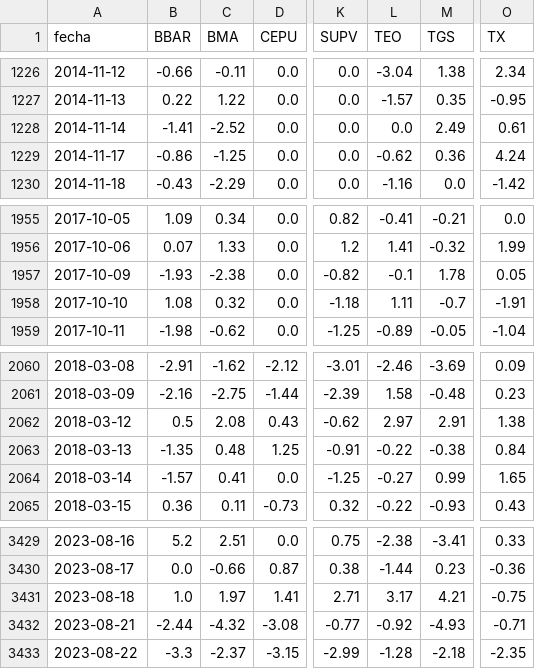
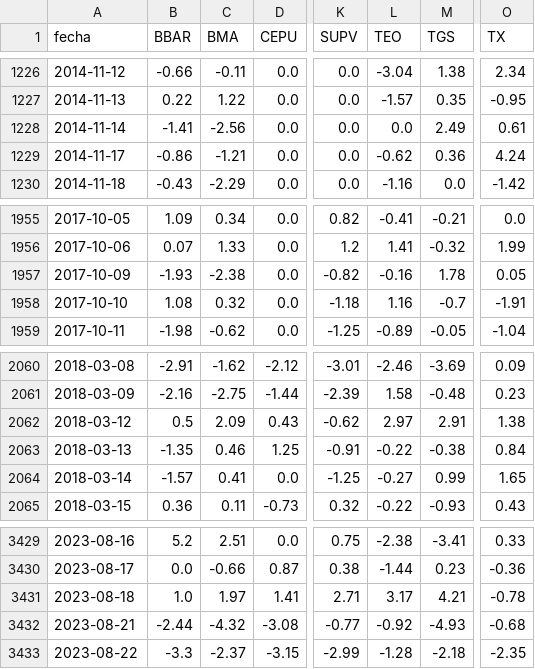
Before and after one commit to jesusrobles824/base-de-datos, a CSV file: ADRs_variacion_porcentual_diaria.csv, drawn as a sheet; only a part is shown, gaps mark what is left out; the diff covers the shown part only; the diff names each change by its address in the sheet, - before the commit and + after, or states it on an @@ line.

```diff
--- a/ADRs_variacion_porcentual_diaria.csv
+++ b/ADRs_variacion_porcentual_diaria.csv
-C1228 (BMA): -2.52
+C1228 (BMA): -2.56
-C1229 (BMA): -1.25
+C1229 (BMA): -1.21
-L1957 (TEO): -0.1
+L1957 (TEO): -0.16
-L1958 (TEO): 1.11
+L1958 (TEO): 1.16
-C2062 (BMA): 2.08
+C2062 (BMA): 2.09
-C2063 (BMA): 0.48
+C2063 (BMA): 0.46
-O3431 (TX): -0.75
+O3431 (TX): -0.78
-O3432 (TX): -0.71
+O3432 (TX): -0.68
```
Also changed, not shown: 1 added row and 9 edited cells elsewhere in this file, Precios_ADRs.csv.
